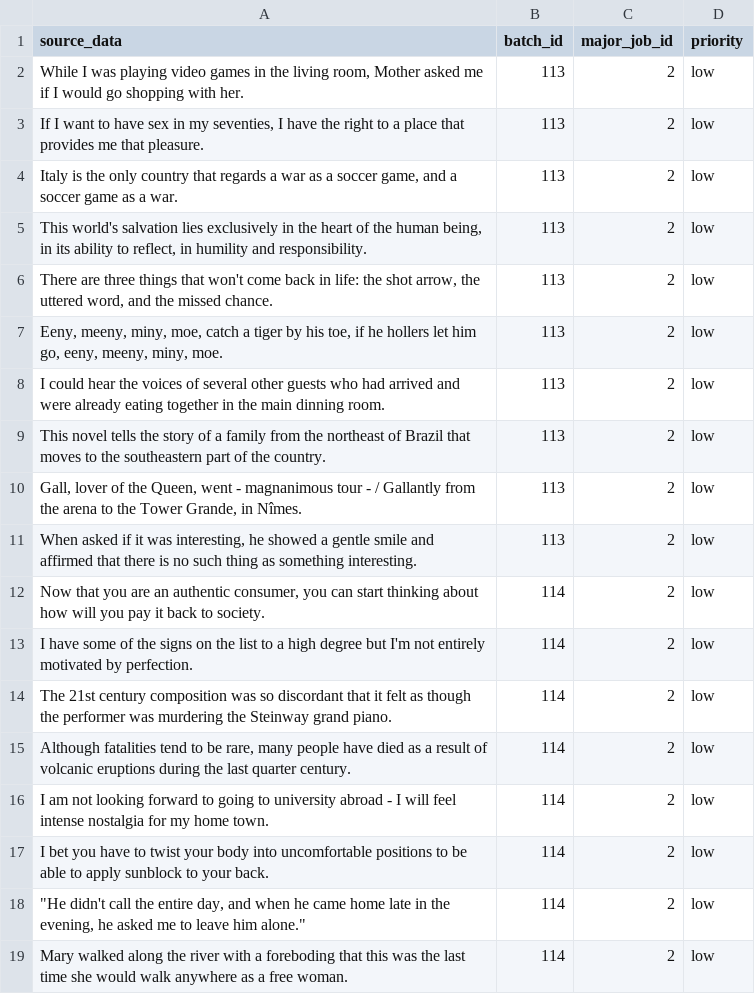
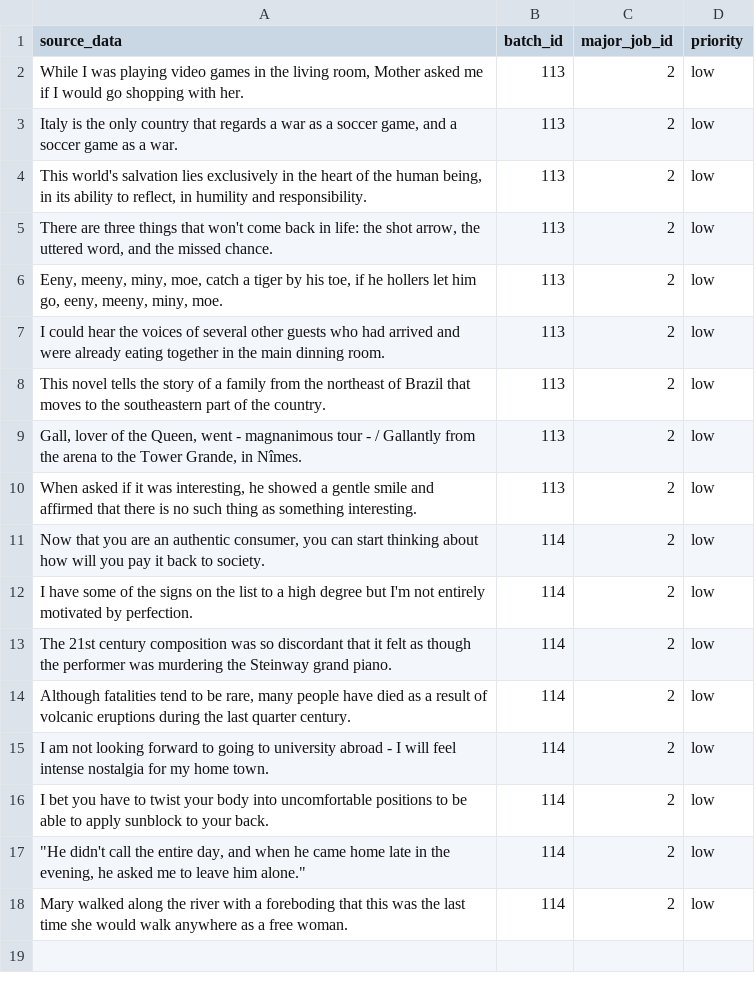
Before and after one commit to purushotham847/Translation-Management-System, a CSV file: SampleSourceData/English/10sentencsd.csv, drawn as a sheet.

Commit message:
Update 10sentencsd.csv

```diff
--- a/SampleSourceData/English/10sentencsd.csv
+++ b/SampleSourceData/English/10sentencsd.csv
@@ -2,3 +2,2 @@
 "While I was playing video games in the living room, Mother asked me if I would go shopping with her.",113,2,low
-"If I want to have sex in my seventies, I have the right to a place that provides me that pleasure.",113,2,low
 "Italy is the only country that regards a war as a soccer game, and a soccer game as a war.",113,2,low
```
